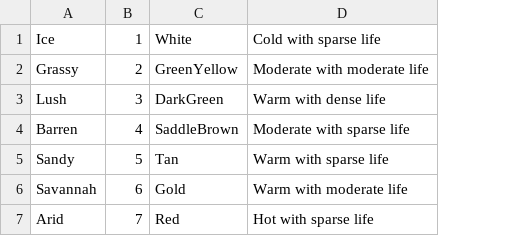
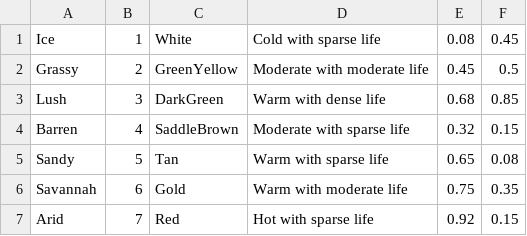
Before and after one commit to danstalcup/loregen, a CSV file: LoreGen/Resources/ClimateTypes.csv, drawn as a sheet; the diff names each change by its address in the sheet, - before the commit and + after, or states it on an @@ line.

```diff
--- a/LoreGen/Resources/ClimateTypes.csv
+++ b/LoreGen/Resources/ClimateTypes.csv
+column E, rows 1-7: 0.08 | 0.45 | 0.68 | 0.32 | 0.65 | 0.75 | 0.92
+column F, rows 1-7: 0.45 | 0.5 | 0.85 | 0.15 | 0.08 | 0.35 | 0.15
```
Also changed, not shown: LoreGen/Resources/CommonLanguageRules.csv, LoreGen/Resources/CommonNameTemplates.csv, 57 other files.
